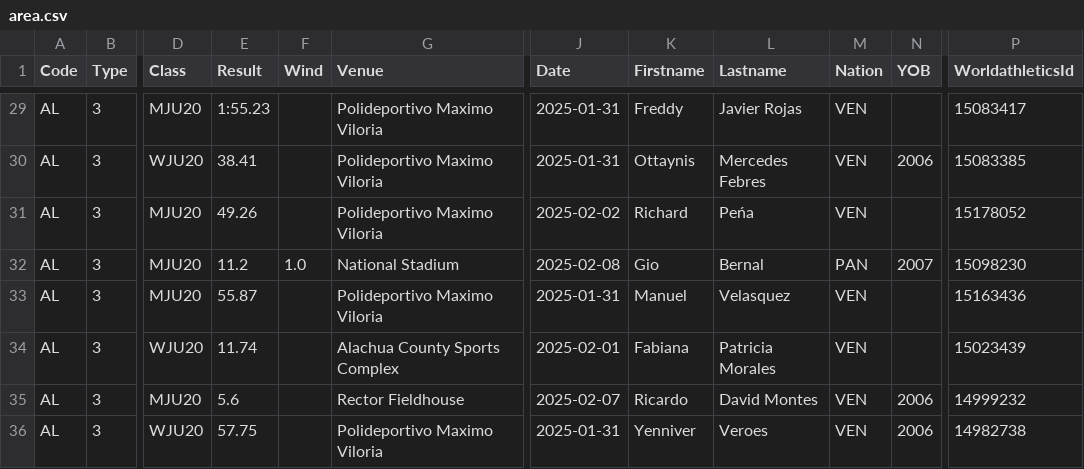
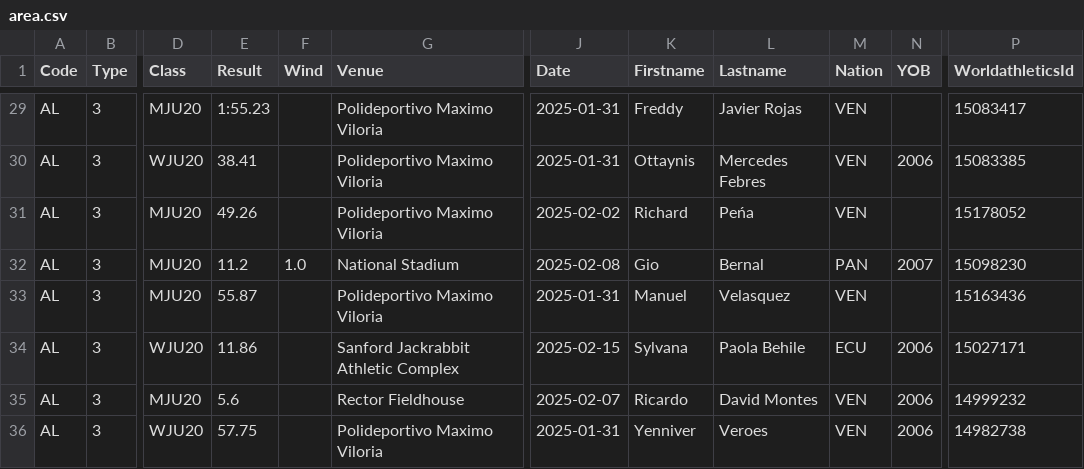
Before and after one commit to nimarion/records, a CSV file: leads/u20/area.csv, drawn as a sheet; only a part is shown, gaps mark what is left out; the diff names each change by its address in the sheet, - before the commit and + after, or states it on an @@ line.

```diff
--- a/leads/u20/area.csv
+++ b/leads/u20/area.csv
-E34 (Result): 11.74
+E34 (Result): 11.86
-G34 (Venue): Alachua County Sports Complex
+G34 (Venue): Sanford Jackrabbit Athletic Complex
-J34 (Date): 2025-02-01
+J34 (Date): 2025-02-15
-K34 (Firstname): Fabiana
+K34 (Firstname): Sylvana
-L34 (Lastname): Patricia Morales
+L34 (Lastname): Paola Behile
-M34 (Nation): VEN
+M34 (Nation): ECU
-N34 (YOB): (empty)
+N34 (YOB): 2006
-P34 (WorldathleticsId): 15023439
+P34 (WorldathleticsId): 15027171
```
